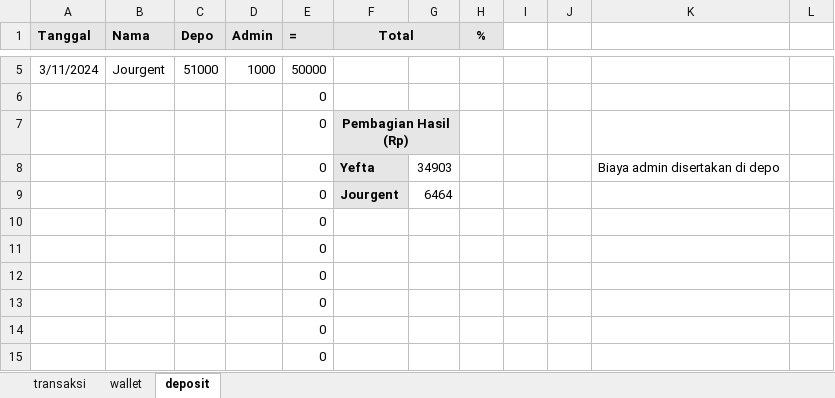
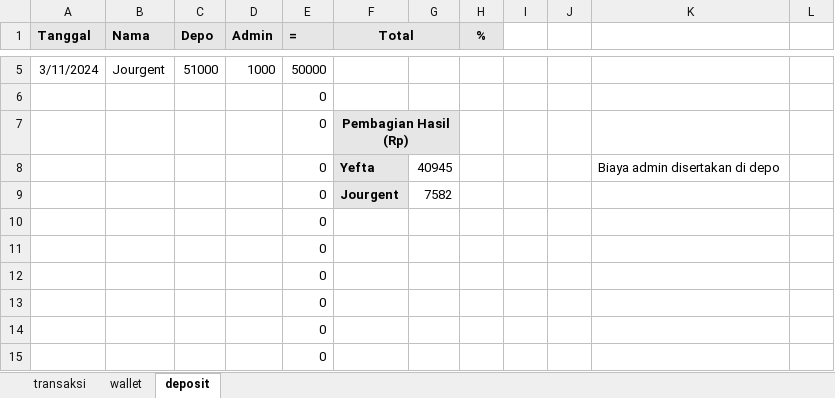
Before and after one commit to yeftakun/transaksi-usaha, an Excel workbook: transaksi-usaha.xlsx, sheet deposit, drawn as a sheet; only a part is shown, gaps mark what is left out; values as stored, in another font and other column widths than the file's, no borders; the diff names each change by its address in the sheet, - before the commit and + after, or states it on an @@ line.

```diff
--- a/transaksi-usaha.xlsx (sheet deposit)
+++ b/transaksi-usaha.xlsx (sheet deposit)
-G1 fill: #E7E6E6
+G1 fill: none
-G7 fill: #E7E6E6
+G7 fill: none
-G8: 34903
+G8: 40945
-G9: 6464
+G9: 7582
```
Also changed, not shown: sheet transaksi, sheet wallet, formulas that keep their value.
